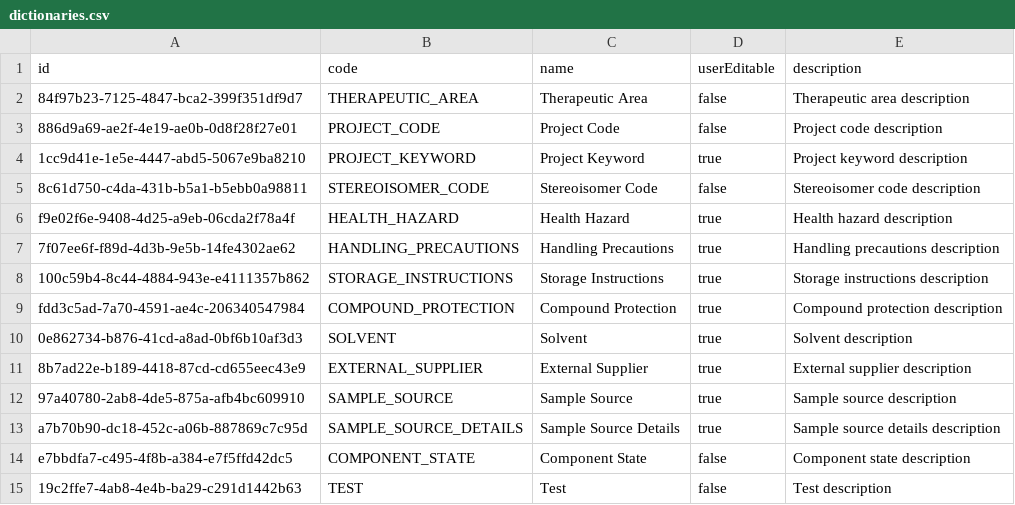
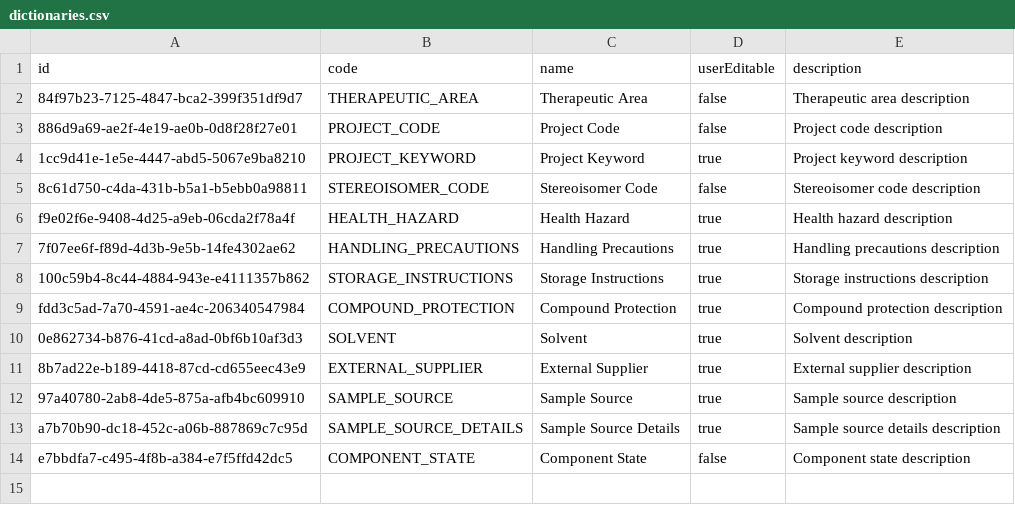
Before and after one commit to epam/Indigo-ELN-v.-2.0, a CSV file: backend/database/flyway/src/main/resources/db/data/dictionaries.csv, drawn as a sheet.

Commit message:
Big Audit Refactor: rework dictionary tests

```diff
--- a/backend/database/flyway/src/main/resources/db/data/dictionaries.csv
+++ b/backend/database/flyway/src/main/resources/db/data/dictionaries.csv
@@ -14,2 +14 @@ a7b70b90-dc18-452c-a06b-887869c7c95d,SAMPLE_SOURCE_DETAILS,Sample Source Details
 e7bbdfa7-c495-4f8b-a384-e7f5ffd42dc5,COMPONENT_STATE,Component State,false,Component state description
-19c2ffe7-4ab8-4e4b-ba29-c291d1442b63,TEST,Test,false,Test description
```
Also changed, not shown: 27 other files.
